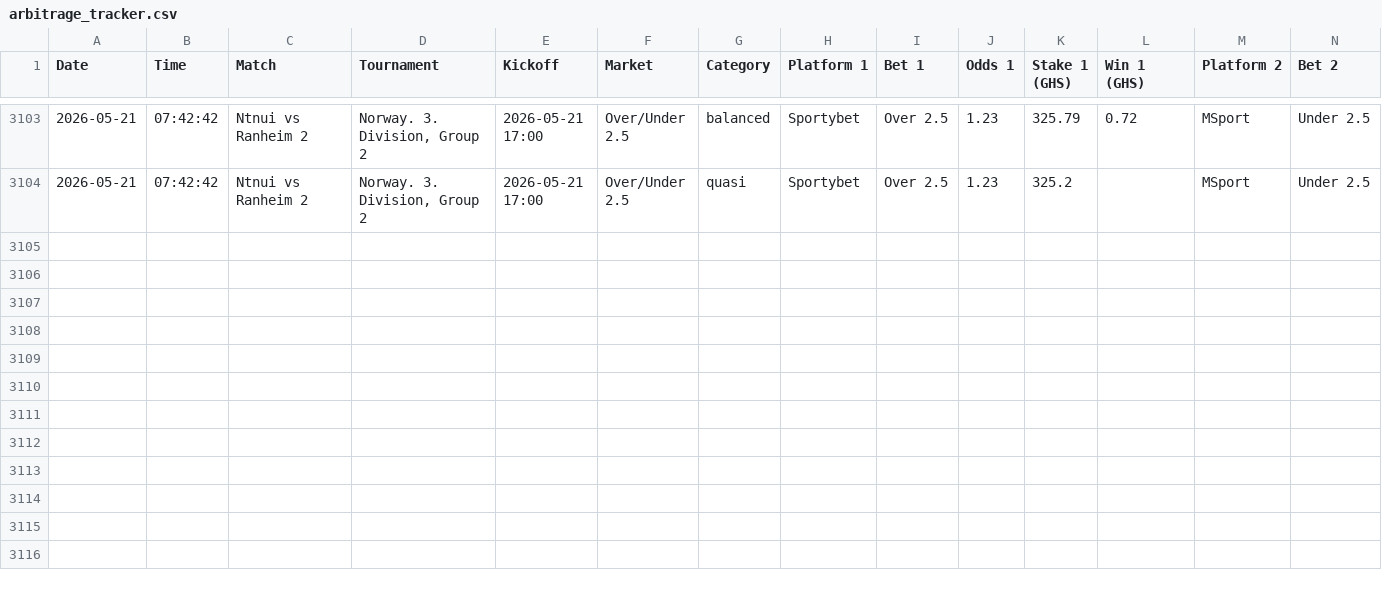
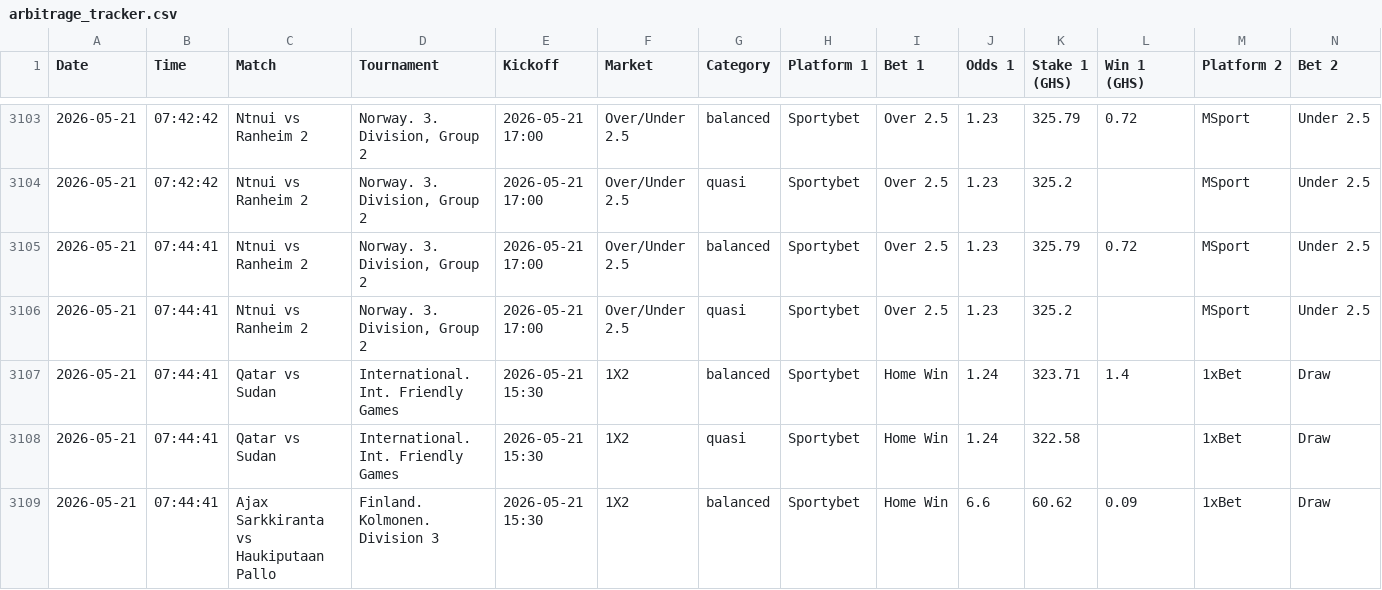
Before and after one commit to ErasmusDuah/ghanaian-odds-market-inefficiency-analysis-system, a CSV file: data/arbitrage_tracker.csv, drawn as a sheet; only a part is shown, gaps mark what is left out; rows hold the shown columns only; the diff names each change by its address in the sheet, - before the commit and + after, or states it on an @@ line.

Commit message:
Auto-update arbitrage tracker

```diff
--- a/data/arbitrage_tracker.csv
+++ b/data/arbitrage_tracker.csv
+row 3105: 2026-05-21 | 07:44:41 | Ntnui vs Ranheim 2 | Norway. 3. Division, Group 2 | 2026-05-21 17:00 | Over/Under 2.5 | balanced | Sportybet | Over 2.5 | 1.23 | 325.79 | 0.72 | MSport | Under 2.5
+row 3106: 2026-05-21 | 07:44:41 | Ntnui vs Ranheim 2 | Norway. 3. Division, Group 2 | 2026-05-21 17:00 | Over/Under 2.5 | quasi | Sportybet | Over 2.5 | 1.23 | 325.2 |  | MSport | Under 2.5
+row 3107: 2026-05-21 | 07:44:41 | Qatar vs Sudan | International. Int. Friendly Games | 2026-05-21 15:30 | 1X2 | balanced | Sportybet | Home Win | 1.24 | 323.71 | 1.4 | 1xBet | Draw
+row 3108: 2026-05-21 | 07:44:41 | Qatar vs Sudan | International. Int. Friendly Games | 2026-05-21 15:30 | 1X2 | quasi | Sportybet | Home Win | 1.24 | 322.58 |  | 1xBet | Draw
+row 3109: 2026-05-21 | 07:44:41 | Ajax Sarkkiranta vs Haukiputaan Pallo | Finland. Kolmonen. Division 3 | 2026-05-21 15:30 | 1X2 | balanced | Sportybet | Home Win | 6.6 | 60.62 | 0.09 | 1xBet | Draw
```
